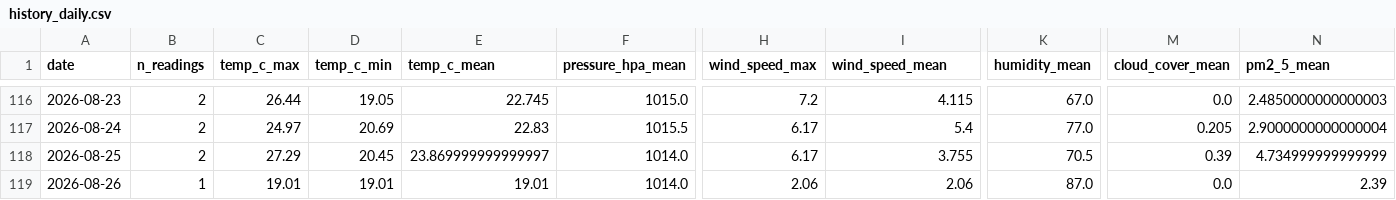
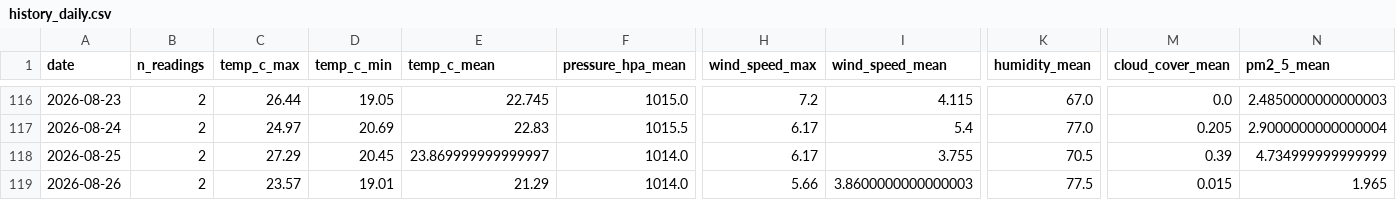
Before and after one commit to norapfr/atmospherica, a CSV file: data/history_daily.csv, drawn as a sheet; only a part is shown, gaps mark what is left out; the diff names each change by its address in the sheet, - before the commit and + after, or states it on an @@ line.

```diff
--- a/data/history_daily.csv
+++ b/data/history_daily.csv
-B119 (n_readings): 1
+B119 (n_readings): 2
-C119 (temp_c_max): 19.01
+C119 (temp_c_max): 23.57
-E119 (temp_c_mean): 19.01
+E119 (temp_c_mean): 21.29
-H119 (wind_speed_max): 2.06
+H119 (wind_speed_max): 5.66
-I119 (wind_speed_mean): 2.06
+I119 (wind_speed_mean): 3.8600000000000003
-K119 (humidity_mean): 87.0
+K119 (humidity_mean): 77.5
-M119 (cloud_cover_mean): 0.0
+M119 (cloud_cover_mean): 0.015
-N119 (pm2_5_mean): 2.39
+N119 (pm2_5_mean): 1.965
```
Also changed, not shown: data/history_raw.csv, 4 other files.
